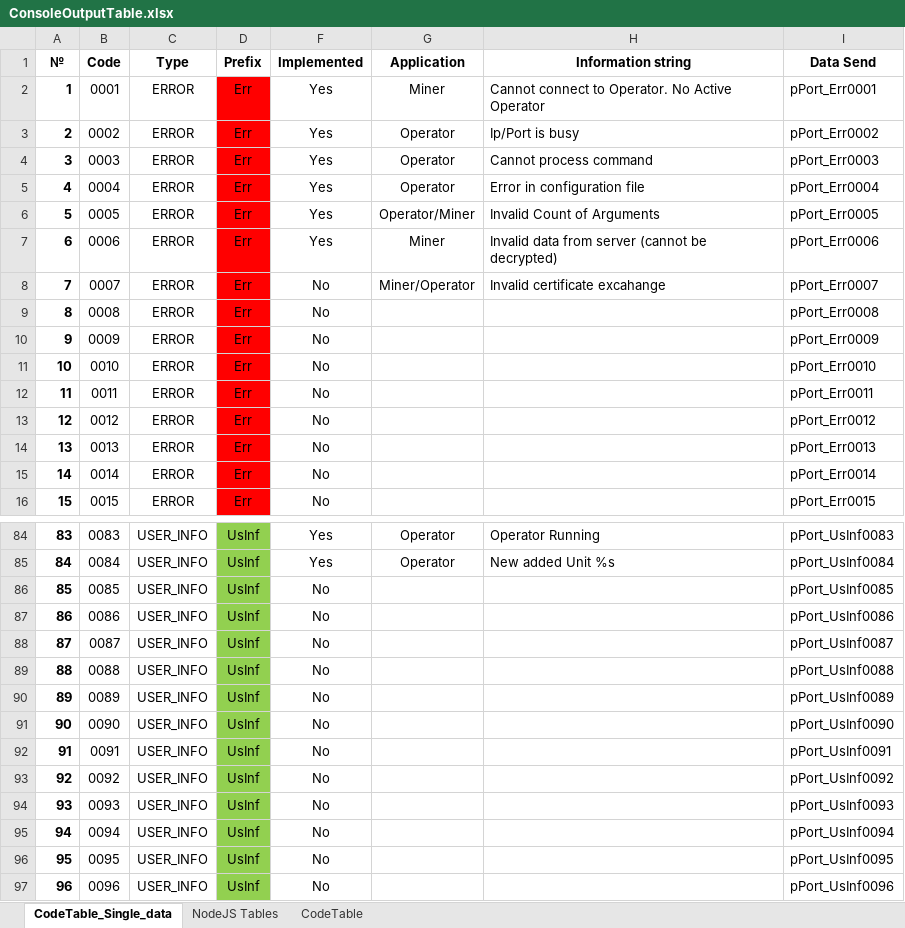
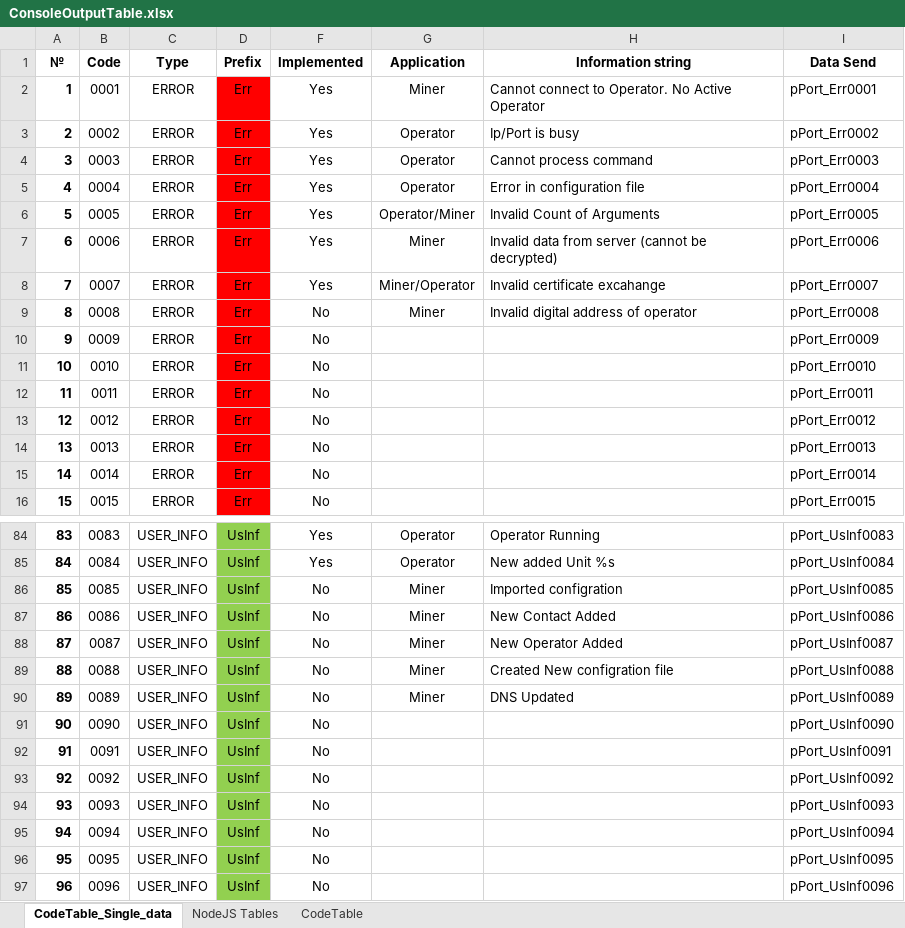
Before and after one commit to DICE-Money/DICE-Cli-Core, an Excel workbook: docs/ConsoleOutputTable.xlsx, sheet CodeTable_Single_data, drawn as a sheet; only a part is shown, gaps mark what is left out; values as stored, in another font and other column widths than the file's, no borders; the diff names each change by its address in the sheet, - before the commit and + after, or states it on an @@ line.

Commit message:
Release version 1.42 - Miner configuration worker, controllers, new commands, file extensions.

```diff
--- a/docs/ConsoleOutputTable.xlsx (sheet CodeTable_Single_data)
+++ b/docs/ConsoleOutputTable.xlsx (sheet CodeTable_Single_data)
-F8 (Implemented): No
+F8 (Implemented): Yes
-G9 (Application): (empty)
+G9 (Application): Miner
-H9 (Information string): (empty)
+H9 (Information string): Invalid digital address of operator
-G86:G90 (Application): (empty)
+G86:G90 (Application): Miner
-H86 (Information string): (empty)
+H86 (Information string): Imported configration
-H87 (Information string): (empty)
+H87 (Information string): New Contact Added
-H88 (Information string): (empty)
+H88 (Information string): New Operator Added
-H89 (Information string): (empty)
+H89 (Information string): Created New configration file
-H90 (Information string): (empty)
+H90 (Information string): DNS Updated
```
Also changed, not shown: sheet NodeJS Tables, hidden cells, 1 other file.
